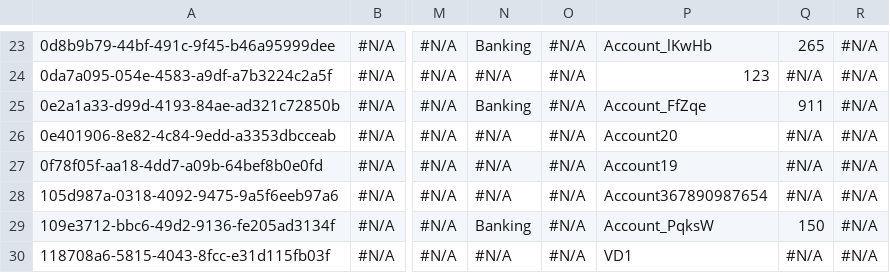
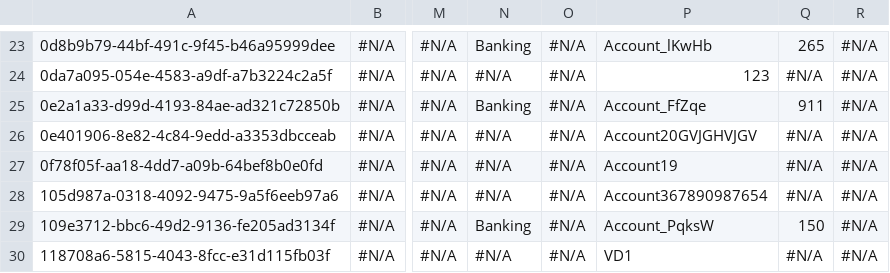
Before and after one commit to Asnafshaikh/VC-Refactor, a CSV file: Account.csv, drawn as a sheet; only a part is shown, gaps mark what is left out; the diff names each change by its address in the sheet, - before the commit and + after, or states it on an @@ line.

Commit message:
Update Account.csv

```diff
--- a/Account.csv
+++ b/Account.csv
-P26: Account20
+P26: Account20GVJGHVJGV
```
